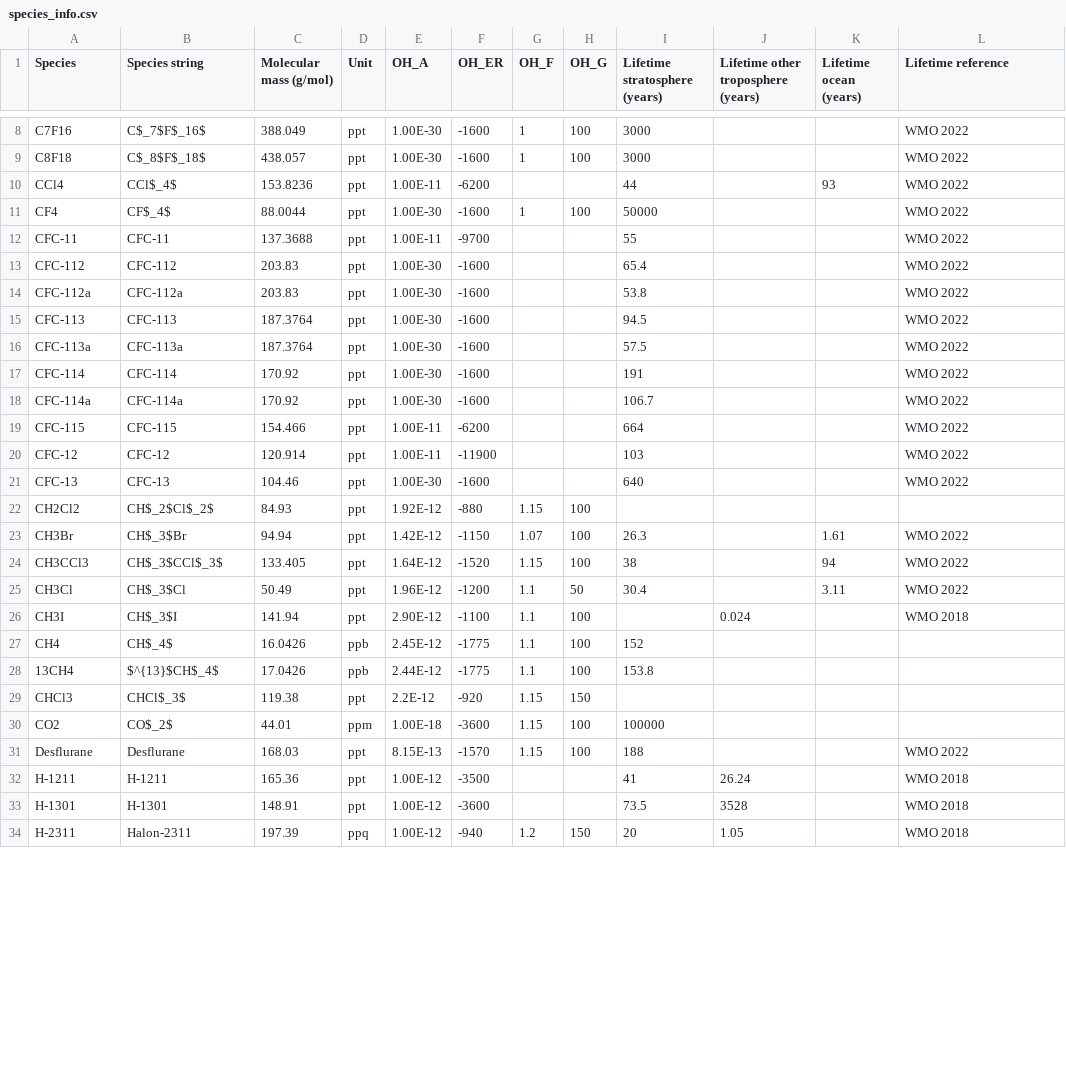
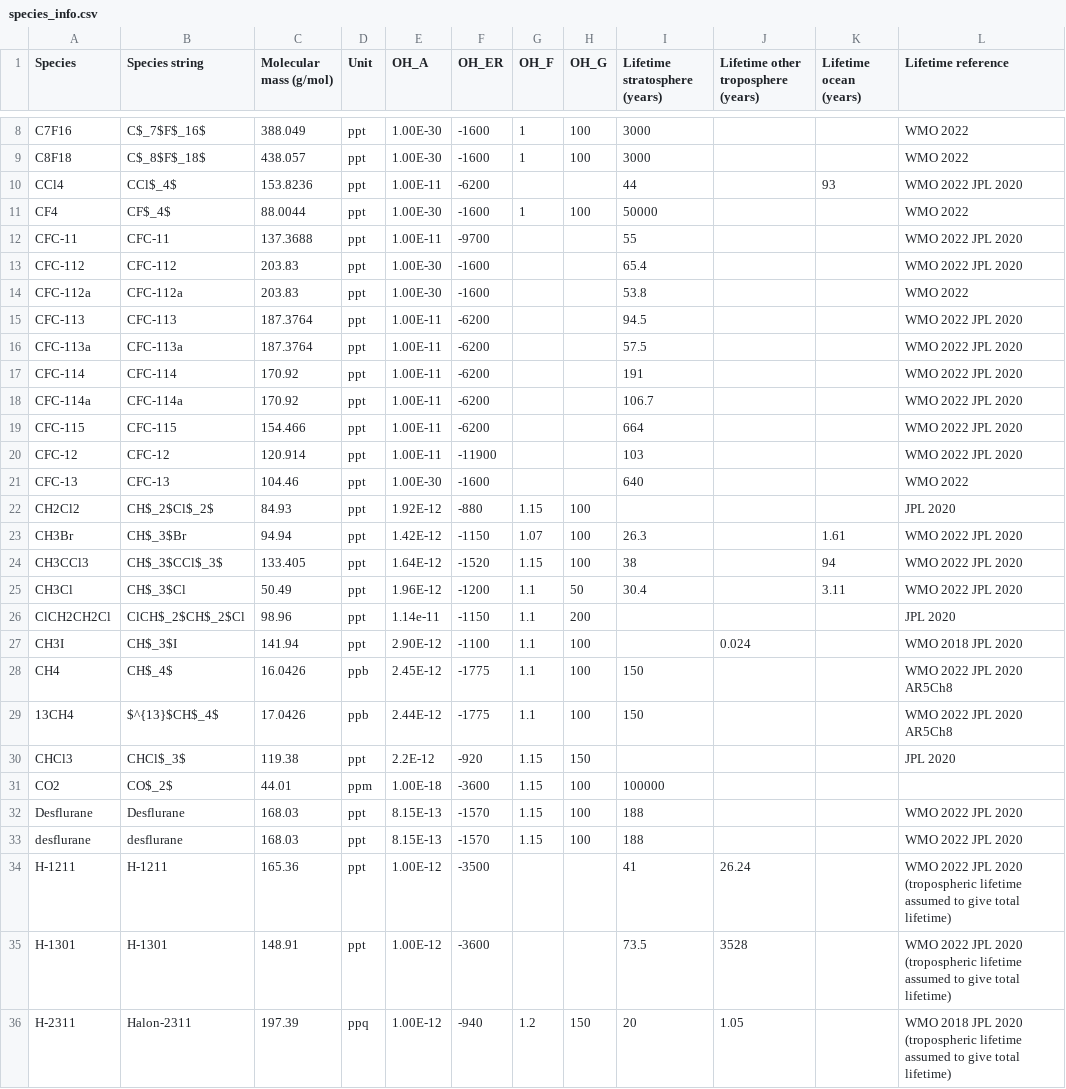
Before and after one commit to mrghg/py12box, a CSV file: py12box/data/inputs/species_info.csv, drawn as a sheet; only a part is shown, gaps mark what is left out; the diff covers the shown part only.

Commit message:
Updated losses

```diff
--- a/py12box/data/inputs/species_info.csv
+++ b/py12box/data/inputs/species_info.csv
@@ -9,26 +9,28 @@ C7F16,C$_7$F$_16$,388.049,ppt,1.00E-30,-1600,1,100,3000,,,WMO 2022
 C8F18,C$_8$F$_18$,438.057,ppt,1.00E-30,-1600,1,100,3000,,,WMO 2022
-CCl4,CCl$_4$,153.8236,ppt,1.00E-11,-6200,,,44,,93,WMO 2022
+CCl4,CCl$_4$,153.8236,ppt,1.00E-11,-6200,,,44,,93,WMO 2022 JPL 2020
 CF4,CF$_4$,88.0044,ppt,1.00E-30,-1600,1,100,50000,,,WMO 2022
-CFC-11,CFC-11,137.3688,ppt,1.00E-11,-9700,,,55,,,WMO 2022
-CFC-112,CFC-112,203.83,ppt,1.00E-30,-1600,,,65.4,,,WMO 2022
+CFC-11,CFC-11,137.3688,ppt,1.00E-11,-9700,,,55,,,WMO 2022 JPL 2020
+CFC-112,CFC-112,203.83,ppt,1.00E-30,-1600,,,65.4,,,WMO 2022 JPL 2020
 CFC-112a,CFC-112a,203.83,ppt,1.00E-30,-1600,,,53.8,,,WMO 2022
-CFC-113,CFC-113,187.3764,ppt,1.00E-30,-1600,,,94.5,,,WMO 2022
-CFC-113a,CFC-113a,187.3764,ppt,1.00E-30,-1600,,,57.5,,,WMO 2022
-CFC-114,CFC-114,170.92,ppt,1.00E-30,-1600,,,191,,,WMO 2022
-CFC-114a,CFC-114a,170.92,ppt,1.00E-30,-1600,,,106.7,,,WMO 2022
-CFC-115,CFC-115,154.466,ppt,1.00E-11,-6200,,,664,,,WMO 2022
-CFC-12,CFC-12,120.914,ppt,1.00E-11,-11900,,,103,,,WMO 2022
+CFC-113,CFC-113,187.3764,ppt,1.00E-11,-6200,,,94.5,,,WMO 2022 JPL 2020
+CFC-113a,CFC-113a,187.3764,ppt,1.00E-11,-6200,,,57.5,,,WMO 2022 JPL 2020
+CFC-114,CFC-114,170.92,ppt,1.00E-11,-6200,,,191,,,WMO 2022 JPL 2020
+CFC-114a,CFC-114a,170.92,ppt,1.00E-11,-6200,,,106.7,,,WMO 2022 JPL 2020
+CFC-115,CFC-115,154.466,ppt,1.00E-11,-6200,,,664,,,WMO 2022 JPL 2020
+CFC-12,CFC-12,120.914,ppt,1.00E-11,-11900,,,103,,,WMO 2022 JPL 2020
 CFC-13,CFC-13,104.46,ppt,1.00E-30,-1600,,,640,,,WMO 2022
-CH2Cl2,CH$_2$Cl$_2$,84.93,ppt,1.92E-12,-880,1.15,100,,,,
-CH3Br,CH$_3$Br,94.94,ppt,1.42E-12,-1150,1.07,100,26.3,,1.61,WMO 2022
-CH3CCl3,CH$_3$CCl$_3$,133.405,ppt,1.64E-12,-1520,1.15,100,38,,94,WMO 2022
-CH3Cl,CH$_3$Cl,50.49,ppt,1.96E-12,-1200,1.1,50,30.4,,3.11,WMO 2022
-CH3I,CH$_3$I,141.94,ppt,2.90E-12,-1100,1.1,100,,0.024,,WMO 2018
-CH4,CH$_4$,16.0426,ppb,2.45E-12,-1775,1.1,100,152,,,
-13CH4,$^{13}$CH$_4$,17.0426,ppb,2.44E-12,-1775,1.1,100,153.8,,,
-CHCl3,CHCl$_3$,119.38,ppt,2.2E-12,-920,1.15,150,,,,
+CH2Cl2,CH$_2$Cl$_2$,84.93,ppt,1.92E-12,-880,1.15,100,,,,JPL 2020
+CH3Br,CH$_3$Br,94.94,ppt,1.42E-12,-1150,1.07,100,26.3,,1.61,WMO 2022 JPL 2020
+CH3CCl3,CH$_3$CCl$_3$,133.405,ppt,1.64E-12,-1520,1.15,100,38,,94,WMO 2022 JPL 2020
+CH3Cl,CH$_3$Cl,50.49,ppt,1.96E-12,-1200,1.1,50,30.4,,3.11,WMO 2022 JPL 2020
+ClCH2CH2Cl,ClCH$_2$CH$_2$Cl,98.96,ppt,1.14e-11,-1150,1.1,200,,,,JPL 2020
+CH3I,CH$_3$I,141.94,ppt,2.90E-12,-1100,1.1,100,,0.024,,WMO 2018 JPL 2020
+CH4,CH$_4$,16.0426,ppb,2.45E-12,-1775,1.1,100,150,,,WMO 2022 JPL 2020 AR5Ch8
+13CH4,$^{13}$CH$_4$,17.0426,ppb,2.44E-12,-1775,1.1,100,150,,,WMO 2022 JPL 2020 AR5Ch8
+CHCl3,CHCl$_3$,119.38,ppt,2.2E-12,-920,1.15,150,,,,JPL 2020
 CO2,CO$_2$,44.01,ppm,1.00E-18,-3600,1.15,100,100000,,,
-Desflurane,Desflurane,168.03,ppt,8.15E-13,-1570,1.15,100,188,,,WMO 2022
-H-1211,H-1211,165.36,ppt,1.00E-12,-3500,,,41,26.24,,WMO 2018
-H-1301,H-1301,148.91,ppt,1.00E-12,-3600,,,73.5,3528,,WMO 2018
-H-2311,Halon-2311,197.39,ppq,1.00E-12,-940,1.2,150,20,1.05,,WMO 2018
+Desflurane,Desflurane,168.03,ppt,8.15E-13,-1570,1.15,100,188,,,WMO 2022 JPL 2020
+desflurane,desflurane,168.03,ppt,8.15E-13,-1570,1.15,100,188,,,WMO 2022 JPL 2020
+H-1211,H-1211,165.36,ppt,1.00E-12,-3500,,,41,26.24,,WMO 2022 JPL 2020 (tropospheric lifetime assumed to give total lifetime)
+H-1301,H-1301,148.91,ppt,1.00E-12,-3600,,,73.5,3528,,WMO 2022 JPL 2020 (tropospheric lifetime assumed to give total lifetime)
+H-2311,Halon-2311,197.39,ppq,1.00E-12,-940,1.2,150,20,1.05,,WMO 2018 JPL 2020 (tropospheric lifetime assumed to give total lifetime)
```
Also changed, not shown: 1 added row and 34 edited cells elsewhere in this file.
